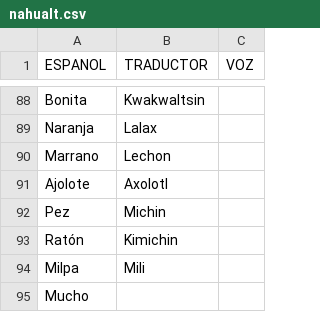
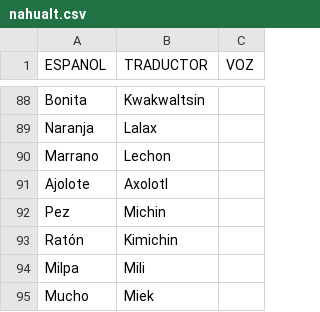
Before and after one commit to aplicacionnaualt-lgtm/diccionario, a CSV file: nahualt.csv, drawn as a sheet; only a part is shown, gaps mark what is left out.

Commit message:
Actualización con BOM UTF-8 para nahuatl - 2026-04-14T20:50:05.755Z

```diff
--- a/nahualt.csv
+++ b/nahualt.csv
@@ -94,2 +94,2 @@ Ratón 	Kimichin
 Milpa 	Mili 	
-Mucho 		
+Mucho 	Miek 	
```
